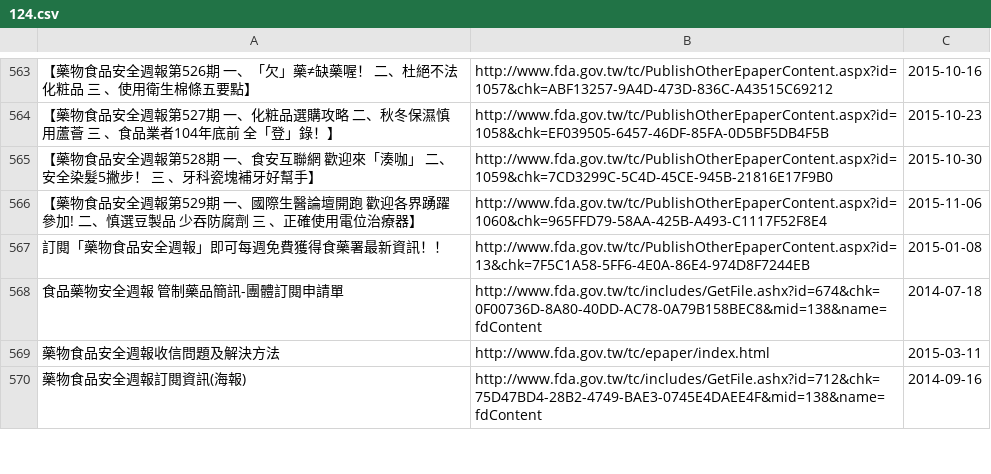
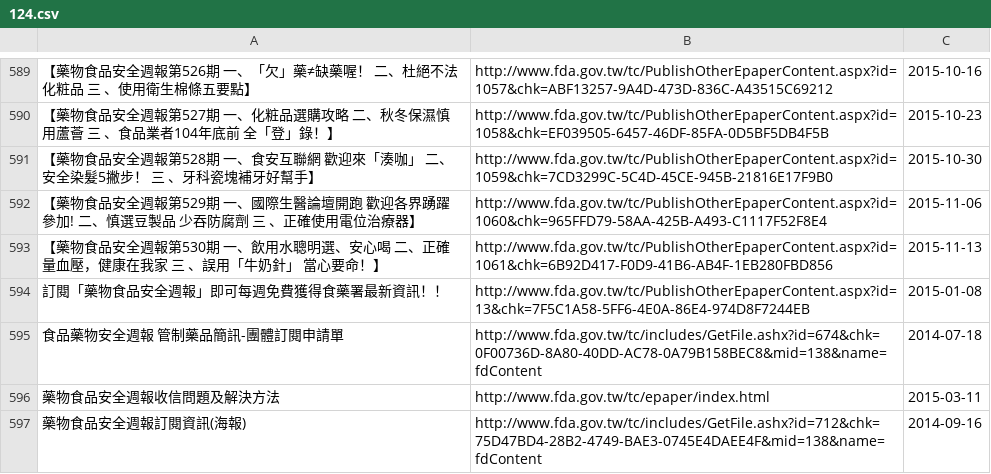
Before and after one commit to kiang/data.fda.gov.tw-list, a CSV file: dataset/124.csv, drawn as a sheet; only a part is shown, gaps mark what is left out; the diff covers the shown part only.

Commit message:
update datasets @ 2015-11-20 00:55:02

```diff
--- a/dataset/124.csv
+++ b/dataset/124.csv
@@ -566,2 +592,3 @@
 【藥物食品安全週報第529期 一、國際生醫論壇開跑 歡迎各界踴躍參加! 二、慎選豆製品 少吞防腐劑 三 、正確使用電位治療器】	http://www.fda.gov.tw/tc/PublishOtherEpaperContent.aspx?id=1060&chk=965FFD79-58AA-425B-A493-C1117F52F8E4	2015-11-06	
+【藥物食品安全週報第530期 一、飲用水聰明選、安心喝 二、正確量血壓，健康在我家 三 、誤用「牛奶針」 當心要命！】	http://www.fda.gov.tw/tc/PublishOtherEpaperContent.aspx?id=1061&chk=6B92D417-F0D9-41B6-AB4F-1EB280FBD856	2015-11-13	
 訂閱「藥物食品安全週報」即可每週免費獲得食藥署最新資訊！！	http://www.fda.gov.tw/tc/PublishOtherEpaperContent.aspx?id=13&chk=7F5C1A58-5FF6-4E0A-86E4-974D8F7244EB	2015-01-08	
```
Also changed, not shown: 106 moved rows elsewhere in this file, list.csv.
